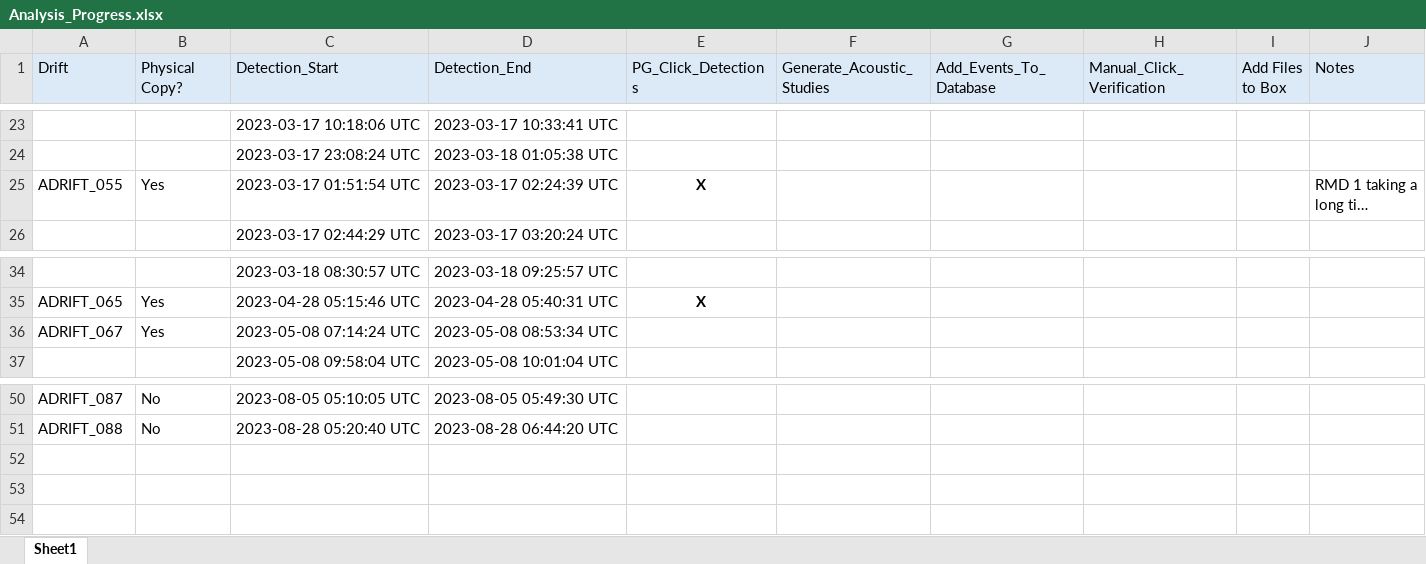
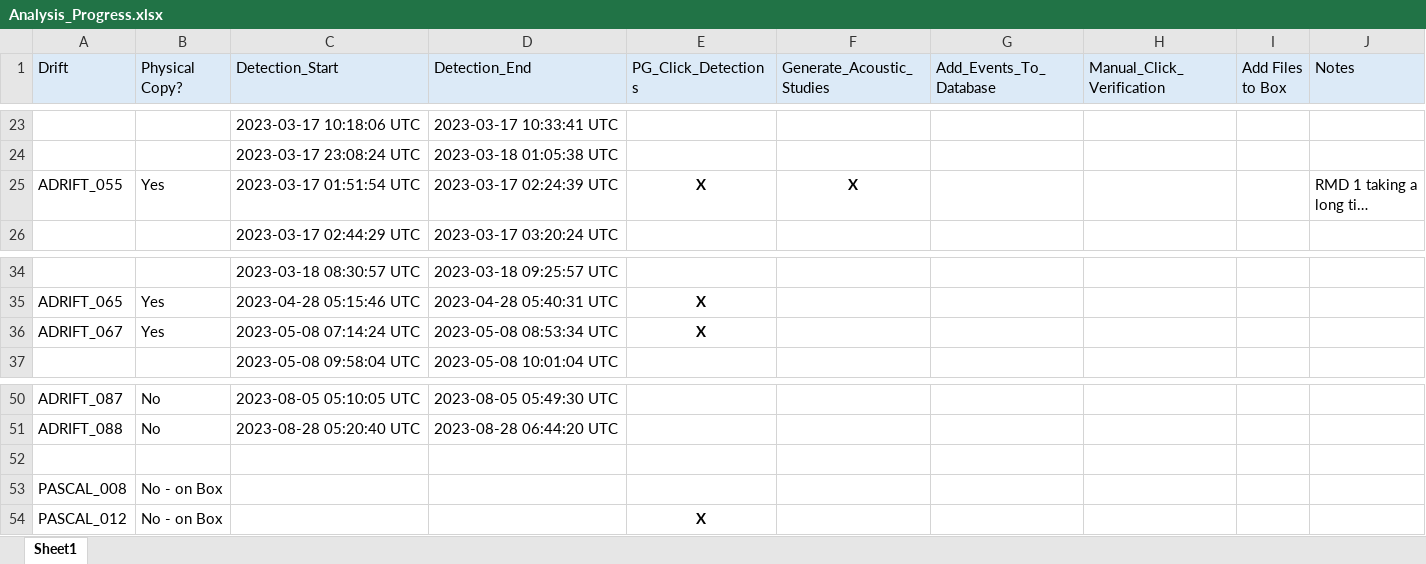
Before and after one commit to asimonis/Rissos_Geographic_Variation, an Excel workbook: Analysis_Progress.xlsx, sheet Sheet1, drawn as a sheet; only a part is shown, gaps mark what is left out; long unchanged cells end in …; values as stored, in another font and other column widths than the file's, no borders; the diff names each change by its address in the sheet, - before the commit and + after, or states it on an @@ line.

Commit message:
Update Analysis_Progress.xlsx

```diff
--- a/Analysis_Progress.xlsx (sheet Sheet1)
+++ b/Analysis_Progress.xlsx (sheet Sheet1)
-F25 (Generate_Acoustic_Studies): (empty)
+F25 (Generate_Acoustic_Studies): X
-E36 (PG_Click_Detections): (empty)
+E36 (PG_Click_Detections): X
+row 52: (empty)
+row 53: PASCAL_008 | No - on Box
+row 54: PASCAL_012 | No - on Box |  |  | X
```
